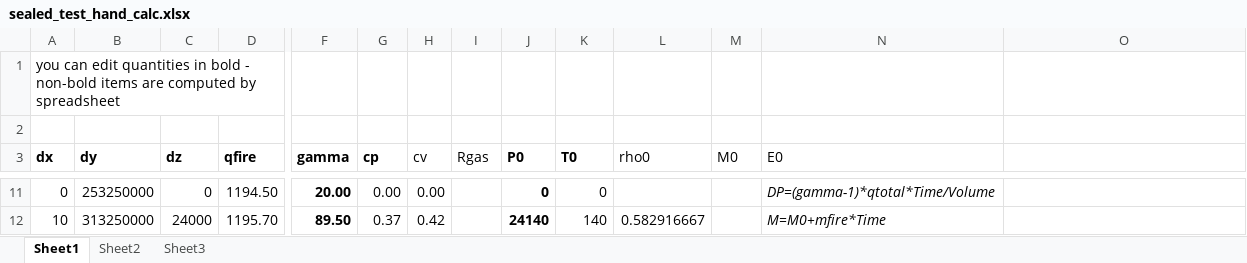
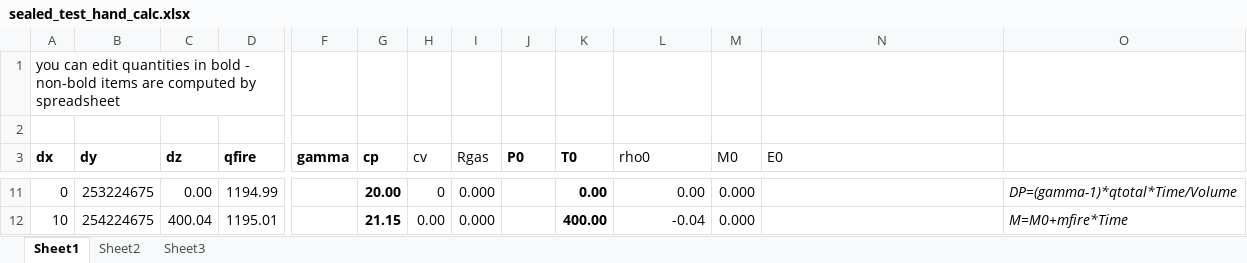
Before and after one commit to firesmokebot/cfast, an Excel workbook: Verification/Mass_Energy_Balance/sealed_test_hand_calc.xlsx, sheet Sheet1, drawn as a sheet; only a part is shown, gaps mark what is left out; values as stored, in another font and other column widths than the file's, no borders; charts and pictures not drawn; the diff covers the shown part only; the diff names each change by its address in the sheet, - before the commit and + after, or states it on an @@ line.

```diff
--- a/Verification/Mass_Energy_Balance/sealed_test_hand_calc.xlsx (sheet Sheet1)
+++ b/Verification/Mass_Energy_Balance/sealed_test_hand_calc.xlsx (sheet Sheet1)
-B11 (dy): 253250000
+B11 (dy): 253224675
-C11 (dz): 0
+C11 (dz): 0.00
-D11 (qfire): 1194.50
+D11 (qfire): 1194.99
-F11 (gamma): 20.00
+F11 (gamma): (empty)
-G11:G12 bold: off
+G11:G12 bold: on
-G11 (cp): 0.00
+G11 (cp): 20.00
-H11 (cv): 0.00
+H11 (cv): 0
-I11:I12 (Rgas): (empty)
+I11:I12 (Rgas): 0.000
-J11 (P0): 0
+J11 (P0): (empty)
-K11:K12 bold: off
+K11:K12 bold: on
-K11 (T0): 0
+K11 (T0): 0.00
-L11 (rho0): (empty)
+L11 (rho0): 0.00
-M11:M12 (M0): (empty)
+M11:M12 (M0): 0.000
-N11 (E0): DP=(gamma-1)*qtotal*Time/Volume
+N11 (E0): (empty)
-O11: (empty)
+O11: DP=(gamma-1)*qtotal*Time/Volume
-B12 (dy): 313250000
+B12 (dy): 254224675
-C12 (dz): 24000
+C12 (dz): 400.04
-D12 (qfire): 1195.70
+D12 (qfire): 1195.01
-F12 (gamma): 89.50
+F12 (gamma): (empty)
-G12 (cp): 0.37
+G12 (cp): 21.15
-H12 (cv): 0.42
+H12 (cv): 0.00
-J12 (P0): 24140
+J12 (P0): (empty)
-K12 (T0): 140
+K12 (T0): 400.00
-L12 (rho0): 0.582916667
+L12 (rho0): -0.04
-N12 (E0): M=M0+mfire*Time
+N12 (E0): (empty)
-O12: (empty)
+O12: M=M0+mfire*Time
```
Also changed, not shown: 33 added rows, 3 removed rows, 727 edited cells and cell formats elsewhere in this sheet, formulas that keep their value, charts or pictures, 1 other file.
